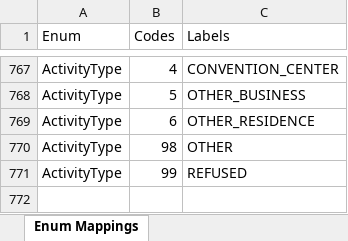
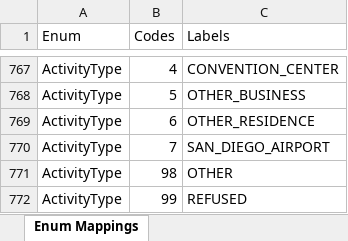
Before and after one commit to wsp-sag/Survey_Airport, an Excel workbook: reports/data_dictionary.xlsx, sheet Enum Mappings, drawn as a sheet; only a part is shown, gaps mark what is left out; the shorter side is filled out with more unchanged rows; values as stored, in another font and other column widths than the file's, no borders; the diff names each change by its address in the sheet, - before the commit and + after, or states it on an @@ line.

```diff
--- a/reports/data_dictionary.xlsx (sheet Enum Mappings)
+++ b/reports/data_dictionary.xlsx (sheet Enum Mappings)
+row 770: ActivityType | 7 | SAN_DIEGO_AIRPORT
```
Also changed, not shown: sheet Pydantic Class Documentation, 1 other file.
